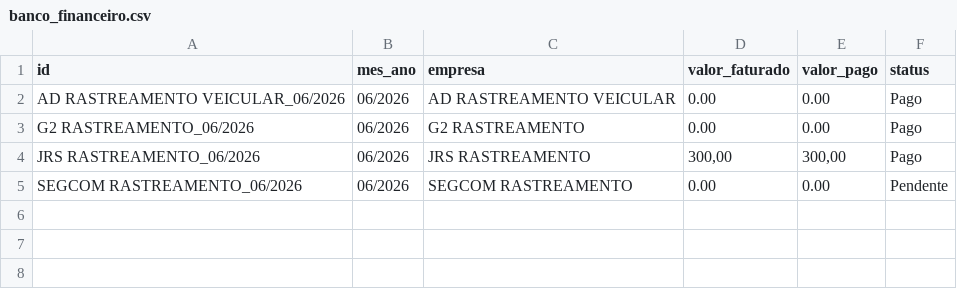
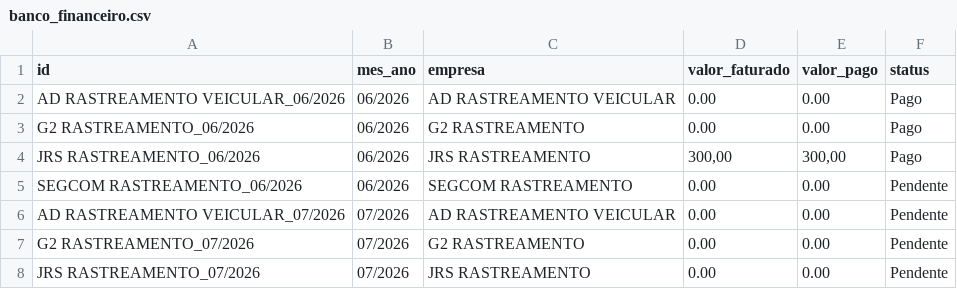
Before and after one commit to adrastreamentos/ad-central, a CSV file: AD_Assistencia/banco_financeiro.csv, drawn as a sheet; the diff names each change by its address in the sheet, - before the commit and + after, or states it on an @@ line.

Commit message:
🔥 Auto-salvamento: AD_Assistencia/banco_financeiro.csv

```diff
--- a/AD_Assistencia/banco_financeiro.csv
+++ b/AD_Assistencia/banco_financeiro.csv
+row 6: AD RASTREAMENTO VEICULAR_07/2026 | 07/2026 | AD RASTREAMENTO VEICULAR | 0.00 | 0.00 | Pendente
+row 7: G2 RASTREAMENTO_07/2026 | 07/2026 | G2 RASTREAMENTO | 0.00 | 0.00 | Pendente
+row 8: JRS RASTREAMENTO_07/2026 | 07/2026 | JRS RASTREAMENTO | 0.00 | 0.00 | Pendente
```
